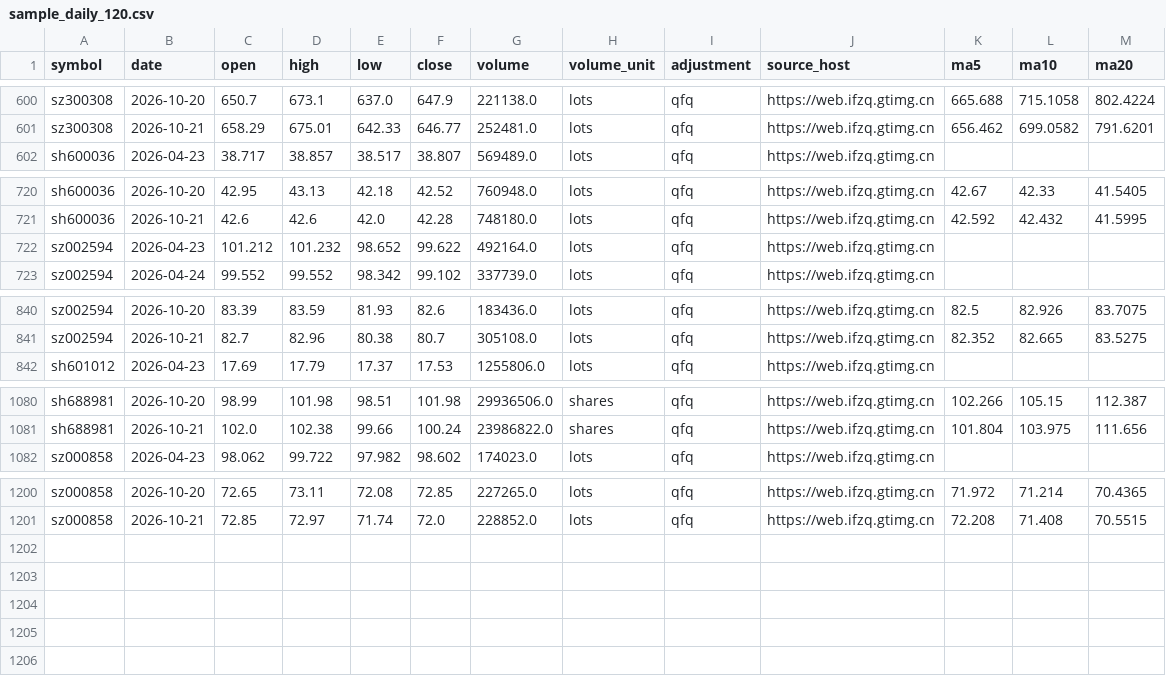
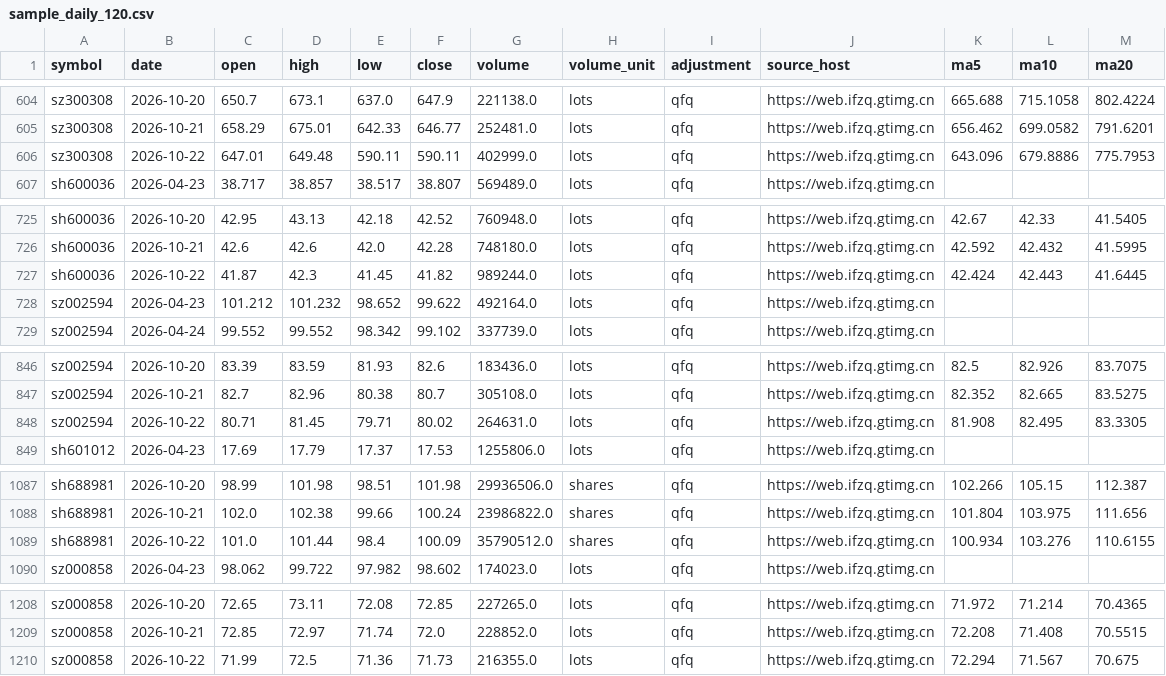
Before and after one commit to Jackjee1996/a-share-research, a CSV file: data/sample_daily_120.csv, drawn as a sheet; only a part is shown, gaps mark what is left out; the diff covers the shown part only.

```diff
--- a/data/sample_daily_120.csv
+++ b/data/sample_daily_120.csv
@@ -601,2 +605,3 @@ sz300308,2026-10-20,650.7,673.1,637.0,647.9,221138.0,lots,qfq,https://web.ifzq.g
 sz300308,2026-10-21,658.29,675.01,642.33,646.77,252481.0,lots,qfq,https://web.ifzq.gtimg.cn,656.462,699.0582,791.6201
+sz300308,2026-10-22,647.01,649.48,590.11,590.11,402999.0,lots,qfq,https://web.ifzq.gtimg.cn,643.096,679.8886,775.7953
 sh600036,2026-04-23,38.717,38.857,38.517,38.807,569489.0,lots,qfq,https://web.ifzq.gtimg.cn,,,
@@ -721,2 +726,3 @@ sh600036,2026-10-20,42.95,43.13,42.18,42.52,760948.0,lots,qfq,https://web.ifzq.g
 sh600036,2026-10-21,42.6,42.6,42.0,42.28,748180.0,lots,qfq,https://web.ifzq.gtimg.cn,42.592,42.432,41.5995
+sh600036,2026-10-22,41.87,42.3,41.45,41.82,989244.0,lots,qfq,https://web.ifzq.gtimg.cn,42.424,42.443,41.6445
 sz002594,2026-04-23,101.212,101.232,98.652,99.622,492164.0,lots,qfq,https://web.ifzq.gtimg.cn,,,
@@ -841,2 +847,3 @@ sz002594,2026-10-20,83.39,83.59,81.93,82.6,183436.0,lots,qfq,https://web.ifzq.gt
 sz002594,2026-10-21,82.7,82.96,80.38,80.7,305108.0,lots,qfq,https://web.ifzq.gtimg.cn,82.352,82.665,83.5275
+sz002594,2026-10-22,80.71,81.45,79.71,80.02,264631.0,lots,qfq,https://web.ifzq.gtimg.cn,81.908,82.495,83.3305
 sh601012,2026-04-23,17.69,17.79,17.37,17.53,1255806.0,lots,qfq,https://web.ifzq.gtimg.cn,,,
@@ -1081,2 +1088,3 @@ sh688981,2026-10-20,98.99,101.98,98.51,101.98,29936506.0,shares,qfq,https://web.
 sh688981,2026-10-21,102.0,102.38,99.66,100.24,23986822.0,shares,qfq,https://web.ifzq.gtimg.cn,101.804,103.975,111.656
+sh688981,2026-10-22,101.0,101.44,98.4,100.09,35790512.0,shares,qfq,https://web.ifzq.gtimg.cn,100.934,103.276,110.6155
 sz000858,2026-04-23,98.062,99.722,97.982,98.602,174023.0,lots,qfq,https://web.ifzq.gtimg.cn,,,
@@ -1201 +1209,2 @@ sz000858,2026-10-20,72.65,73.11,72.08,72.85,227265.0,lots,qfq,https://web.ifzq.g
 sz000858,2026-10-21,72.85,72.97,71.74,72.0,228852.0,lots,qfq,https://web.ifzq.gtimg.cn,72.208,71.408,70.5515
+sz000858,2026-10-22,71.99,72.5,71.36,71.73,216355.0,lots,qfq,https://web.ifzq.gtimg.cn,72.294,71.567,70.675
```
Also changed, not shown: 5 added rows, 1 removed row and 3 edited cells elsewhere in this file, 1 other file.
